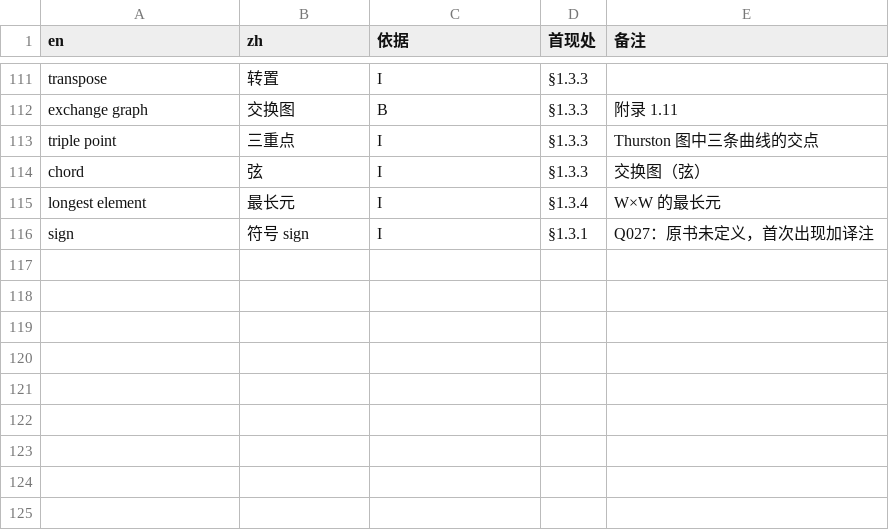
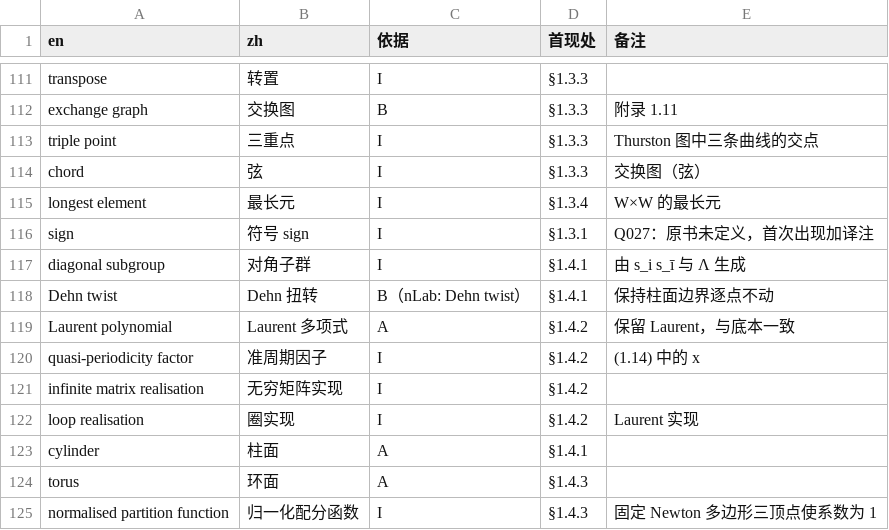
Before and after one commit to lzxsusy/mathtranslate, a TSV file: 08_source_code/SY05-30_模空间的几何与量子化（Álvarez-Cónsul、Andersen、Mundet 编）/工程文件/work/术语表.tsv, drawn as a sheet; only a part is shown, gaps mark what is left out.

```diff
--- a/08_source_code/SY05-30_模空间的几何与量子化（Álvarez-Cónsul、Andersen、Mundet 编）/工程文件/work/术语表.tsv
+++ b/08_source_code/SY05-30_模空间的几何与量子化（Álvarez-Cónsul、Andersen、Mundet 编）/工程文件/work/术语表.tsv
@@ -116 +116,10 @@ longest element	最长元	I	§1.3.4	W×W 的最长元
 sign	符号 sign	I	§1.3.1	Q027：原书未定义，首次出现加译注
+diagonal subgroup	对角子群	I	§1.4.1	由 s_i s_ī 与 Λ 生成
+Dehn twist	Dehn 扭转	B（nLab: Dehn twist）	§1.4.1	保持柱面边界逐点不动
+Laurent polynomial	Laurent 多项式	A	§1.4.2	保留 Laurent，与底本一致
+quasi-periodicity factor	准周期因子	I	§1.4.2	(1.14) 中的 x
+infinite matrix realisation	无穷矩阵实现	I	§1.4.2	
+loop realisation	圈实现	I	§1.4.2	Laurent 实现
+cylinder	柱面	A	§1.4.1	
+torus	环面	A	§1.4.3	
+normalised partition function	归一化配分函数	I	§1.4.3	固定 Newton 多边形三顶点使系数为 1
```
Also changed, not shown: 3 other files.
